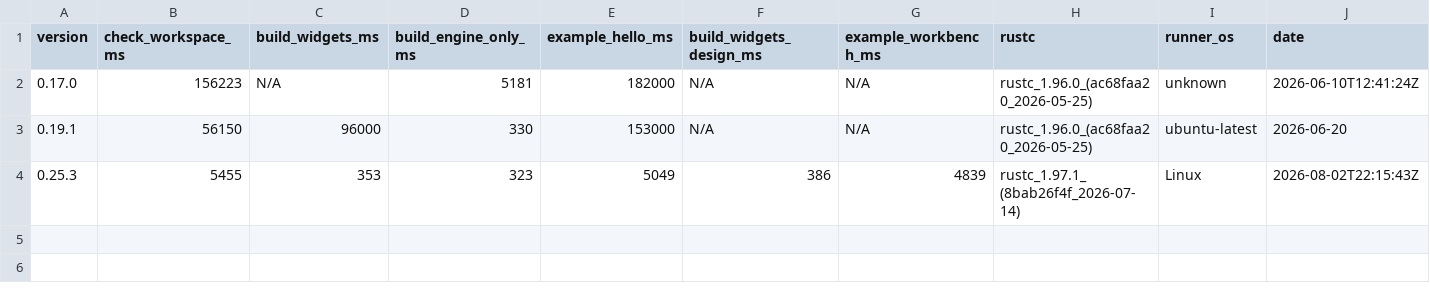
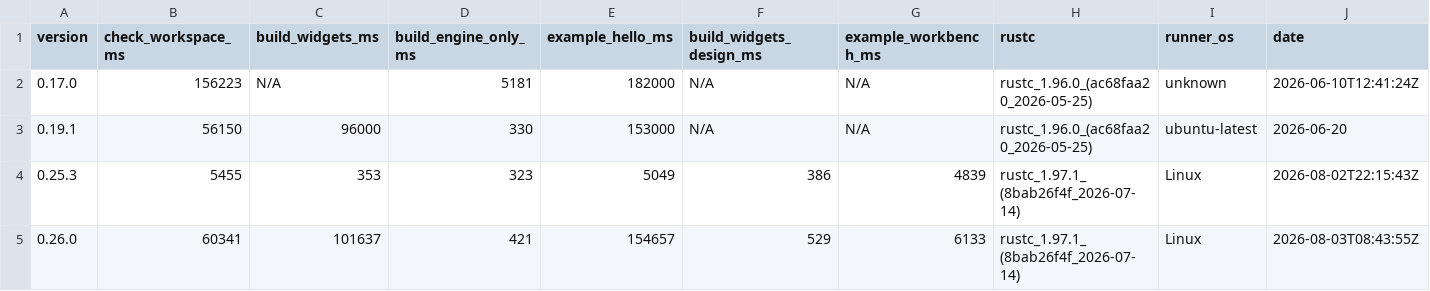
Before and after one commit to nabbisen/snora, a CSV file: docs/src/reference/build-cost-budget/compile-time.csv, drawn as a sheet; the diff names each change by its address in the sheet, - before the commit and + after, or states it on an @@ line.

```diff
--- a/docs/src/reference/build-cost-budget/compile-time.csv
+++ b/docs/src/reference/build-cost-budget/compile-time.csv
+row 5: 0.26.0 | 60341 | 101637 | 421 | 154657 | 529 | 6133 | rustc_1.97.1_(8bab26f4f_2026-07-14) | Linux | 2026-08-03T08:43:55Z
```
